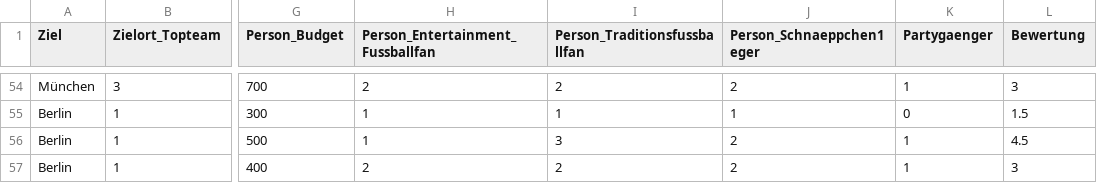
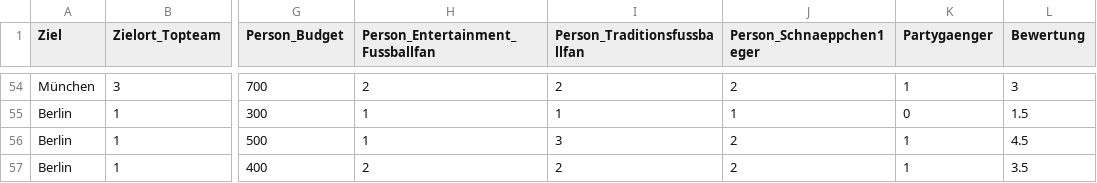
Before and after one commit to Nabeelmeassar/FlaskWebProject1, a CSV file: FlaskWebProject1/FlaskWebProject1/static/csv/training_data.csv, drawn as a sheet; only a part is shown, gaps mark what is left out; the diff names each change by its address in the sheet, - before the commit and + after, or states it on an @@ line.

```diff
--- a/FlaskWebProject1/FlaskWebProject1/static/csv/training_data.csv
+++ b/FlaskWebProject1/FlaskWebProject1/static/csv/training_data.csv
-L57 (Bewertung): 3
+L57 (Bewertung): 3.5
```
Also changed, not shown: 10 other files.
